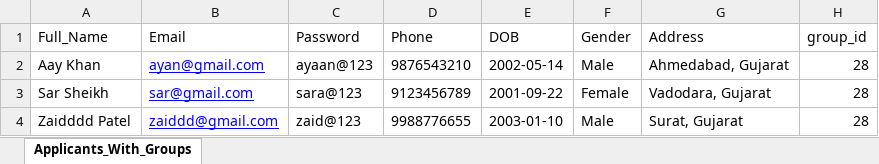
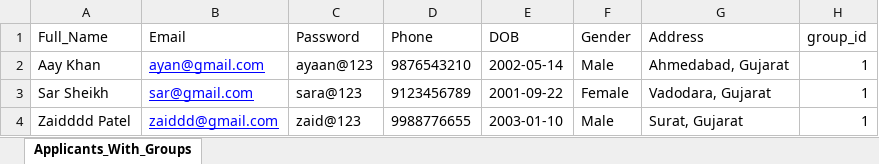
Before and after one commit to Kashaf07/Examination_Portal, an Excel workbook: backend/uploads/Applicants_With_Group_ID_Template.xlsx, sheet Applicants_With_Groups, drawn as a sheet; values as stored, in another font and other column widths than the file's, no borders; the diff names each change by its address in the sheet, - before the commit and + after, or states it on an @@ line.

Commit message:
Upload Students and Create Exam Completed

```diff
--- a/backend/uploads/Applicants_With_Group_ID_Template.xlsx (sheet Applicants_With_Groups)
+++ b/backend/uploads/Applicants_With_Group_ID_Template.xlsx (sheet Applicants_With_Groups)
-H2:H4 (group_id): 28
+H2:H4 (group_id): 1
```
Also changed, not shown: 6 other files.
